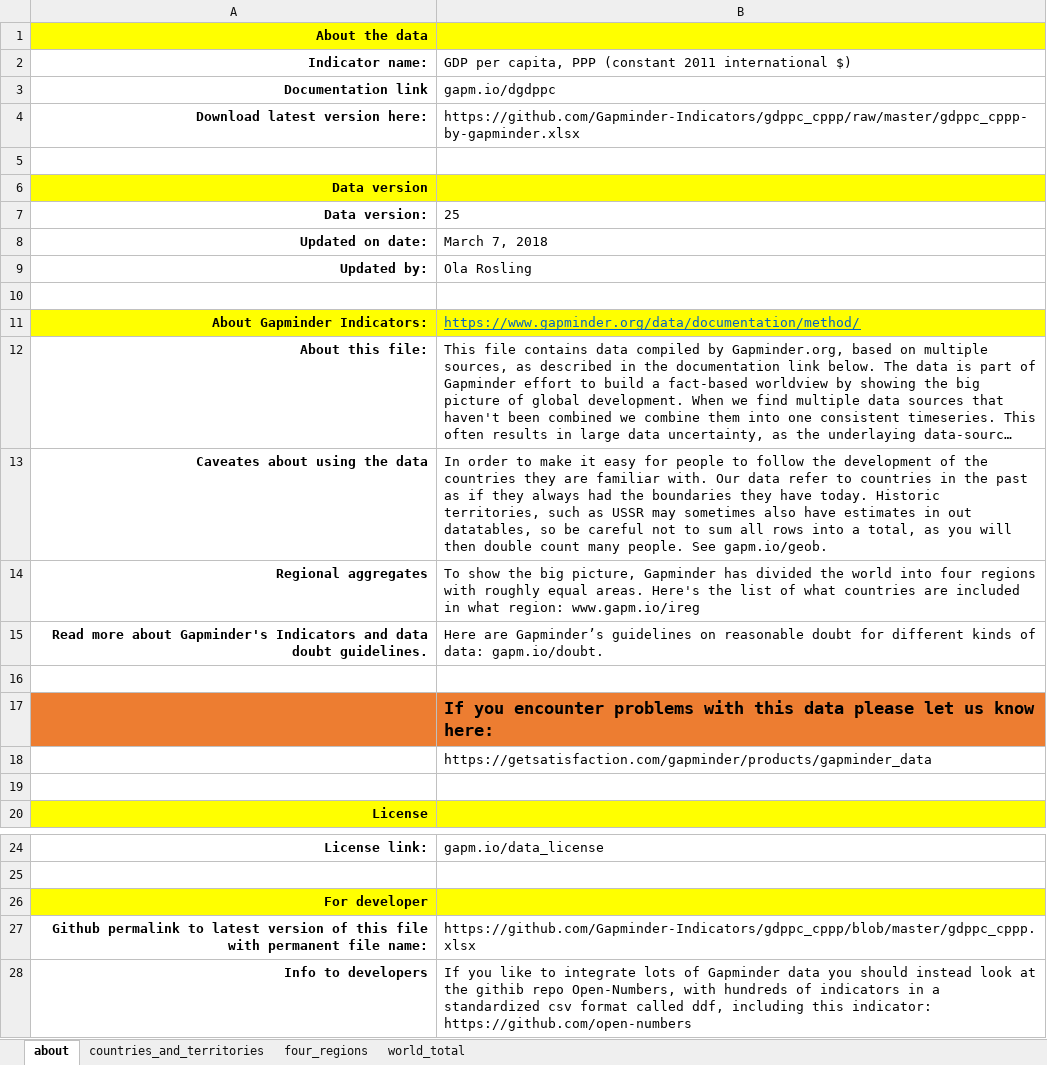
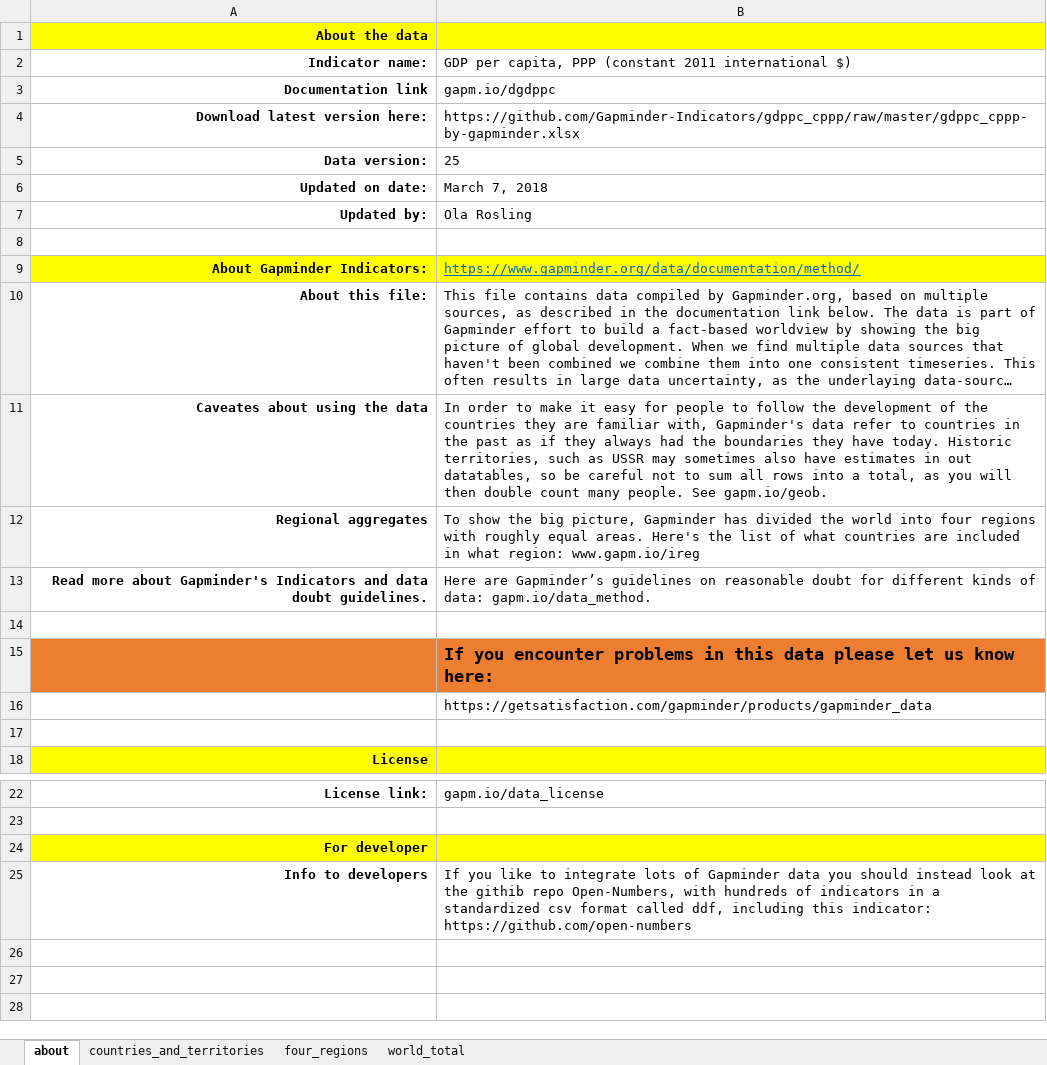
Before and after one commit to Gapminder-Indicators/gdppc_cppp, an Excel workbook: gdppc_cppp-by-gapminder.xlsx, sheet about, drawn as a sheet; only a part is shown, gaps mark what is left out; long unchanged cells end in …; values as stored, in another font and other column widths than the file's, no borders; removed rows and columns are numbered as before the commit, all else as after; the diff names each change by its address in the sheet, - before the commit and + after, or states it on an @@ line.

Commit message:
fixed a link

```diff
--- a/gdppc_cppp-by-gapminder.xlsx (sheet about)
+++ b/gdppc_cppp-by-gapminder.xlsx (sheet about)
-row 5: (empty)
-row 6: Data version
-B11: …are familiar with. Our data refer…
+B11: …are familiar with, Gapminder's data refer…
-B13: …of data: gapm.io/doubt.
+B13: …of data: gapm.io/data_method.
-B15: …encounter problems with this data…
+B15: …encounter problems in this data…
-row 27: Github permalink to latest version of this file with permanent file name: | https://github.com/Gapminder-Indicators/gdppc_cppp/blob/master/gdppc_cppp.xlsx
```
